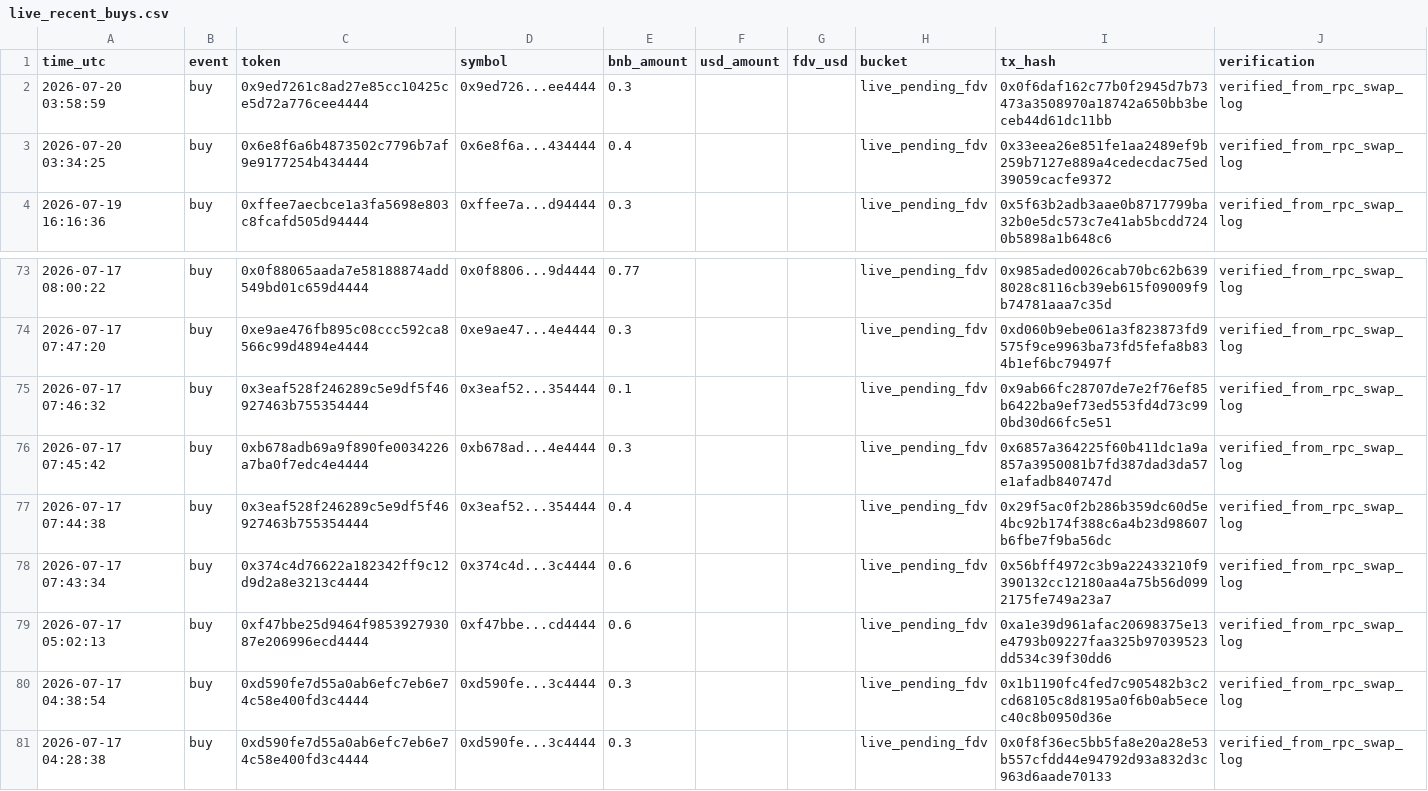
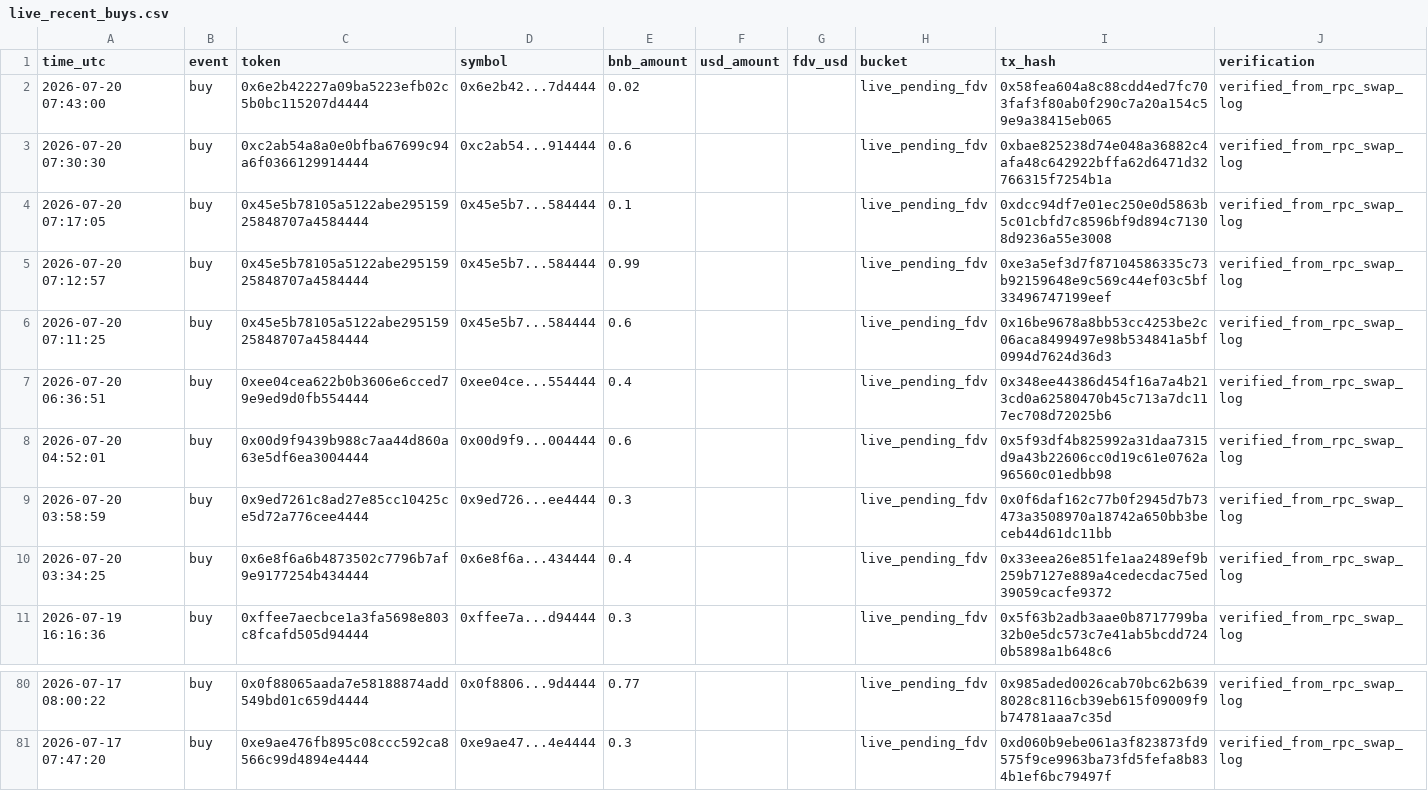
Before and after one commit to hahahakang/bsc-fourmeme-analysis-live, a CSV file: data/live_recent_buys.csv, drawn as a sheet; only a part is shown, gaps mark what is left out; removed rows and columns are numbered as before the commit, all else as after; the diff names each change by its address in the sheet, - before the commit and + after, or states it on an @@ line.

```diff
--- a/data/live_recent_buys.csv
+++ b/data/live_recent_buys.csv
+row 2: 2026-07-20 07:43:00 | buy | 0x6e2b42227a09ba5223efb02c5b0bc115207d4444 | 0x6e2b42...7d4444 | 0.02 |  |  | live_pending_fdv | 0x58fea604a8c88cdd4ed7fc703faf3f80ab0f290c7a20a154c59e9a38415eb065 | verified_from_rpc_swap_log
+row 3: 2026-07-20 07:30:30 | buy | 0xc2ab54a8a0e0bfba67699c94a6f0366129914444 | 0xc2ab54...914444 | 0.6 |  |  | live_pending_fdv | 0xbae825238d74e048a36882c4afa48c642922bffa62d6471d32766315f7254b1a | verified_from_rpc_swap_log
+row 4: 2026-07-20 07:17:05 | buy | 0x45e5b78105a5122abe29515925848707a4584444 | 0x45e5b7...584444 | 0.1 |  |  | live_pending_fdv | 0xdcc94df7e01ec250e0d5863b5c01cbfd7c8596bf9d894c71308d9236a55e3008 | verified_from_rpc_swap_log
+row 5: 2026-07-20 07:12:57 | buy | 0x45e5b78105a5122abe29515925848707a4584444 | 0x45e5b7...584444 | 0.99 |  |  | live_pending_fdv | 0xe3a5ef3d7f87104586335c73b92159648e9c569c44ef03c5bf33496747199eef | verified_from_rpc_swap_log
+row 6: 2026-07-20 07:11:25 | buy | 0x45e5b78105a5122abe29515925848707a4584444 | 0x45e5b7...584444 | 0.6 |  |  | live_pending_fdv | 0x16be9678a8bb53cc4253be2c06aca8499497e98b534841a5bf0994d7624d36d3 | verified_from_rpc_swap_log
+row 7: 2026-07-20 06:36:51 | buy | 0xee04cea622b0b3606e6cced79e9ed9d0fb554444 | 0xee04ce...554444 | 0.4 |  |  | live_pending_fdv | 0x348ee44386d454f16a7a4b213cd0a62580470b45c713a7dc117ec708d72025b6 | verified_from_rpc_swap_log
+row 8: 2026-07-20 04:52:01 | buy | 0x00d9f9439b988c7aa44d860a63e5df6ea3004444 | 0x00d9f9...004444 | 0.6 |  |  | live_pending_fdv | 0x5f93df4b825992a31daa7315d9a43b22606cc0d19c61e0762a96560c01edbb98 | verified_from_rpc_swap_log
-row 75: 2026-07-17 07:46:32 | buy | 0x3eaf528f246289c5e9df5f46927463b755354444 | 0x3eaf52...354444 | 0.1 |  |  | live_pending_fdv | 0x9ab66fc28707de7e2f76ef85b6422ba9ef73ed553fd4d73c990bd30d66fc5e51 | verified_from_rpc_swap_log
-row 76: 2026-07-17 07:45:42 | buy | 0xb678adb69a9f890fe0034226a7ba0f7edc4e4444 | 0xb678ad...4e4444 | 0.3 |  |  | live_pending_fdv | 0x6857a364225f60b411dc1a9a857a3950081b7fd387dad3da57e1afadb840747d | verified_from_rpc_swap_log
-row 77: 2026-07-17 07:44:38 | buy | 0x3eaf528f246289c5e9df5f46927463b755354444 | 0x3eaf52...354444 | 0.4 |  |  | live_pending_fdv | 0x29f5ac0f2b286b359dc60d5e4bc92b174f388c6a4b23d98607b6fbe7f9ba56dc | verified_from_rpc_swap_log
-row 78: 2026-07-17 07:43:34 | buy | 0x374c4d76622a182342ff9c12d9d2a8e3213c4444 | 0x374c4d...3c4444 | 0.6 |  |  | live_pending_fdv | 0x56bff4972c3b9a22433210f9390132cc12180aa4a75b56d0992175fe749a23a7 | verified_from_rpc_swap_log
-row 79: 2026-07-17 05:02:13 | buy | 0xf47bbe25d9464f985392793087e206996ecd4444 | 0xf47bbe...cd4444 | 0.6 |  |  | live_pending_fdv | 0xa1e39d961afac20698375e13e4793b09227faa325b97039523dd534c39f30dd6 | verified_from_rpc_swap_log
-row 80: 2026-07-17 04:38:54 | buy | 0xd590fe7d55a0ab6efc7eb6e74c58e400fd3c4444 | 0xd590fe...3c4444 | 0.3 |  |  | live_pending_fdv | 0x1b1190fc4fed7c905482b3c2cd68105c8d8195a0f6b0ab5ecec40c8b0950d36e | verified_from_rpc_swap_log
-row 81: 2026-07-17 04:28:38 | buy | 0xd590fe7d55a0ab6efc7eb6e74c58e400fd3c4444 | 0xd590fe...3c4444 | 0.3 |  |  | live_pending_fdv | 0x0f8f36ec5bb5fa8e20a28e53b557cfdd44e94792d93a832d3c963d6aade70133 | verified_from_rpc_swap_log
```
Also changed, not shown: data/live_events.csv, data/live_recent_positions.csv, 5 other files.
